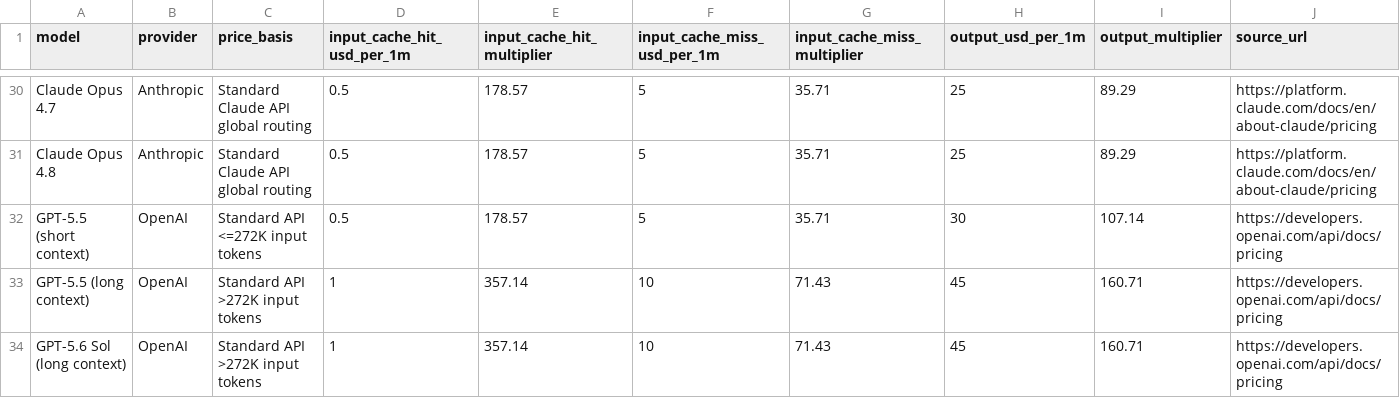
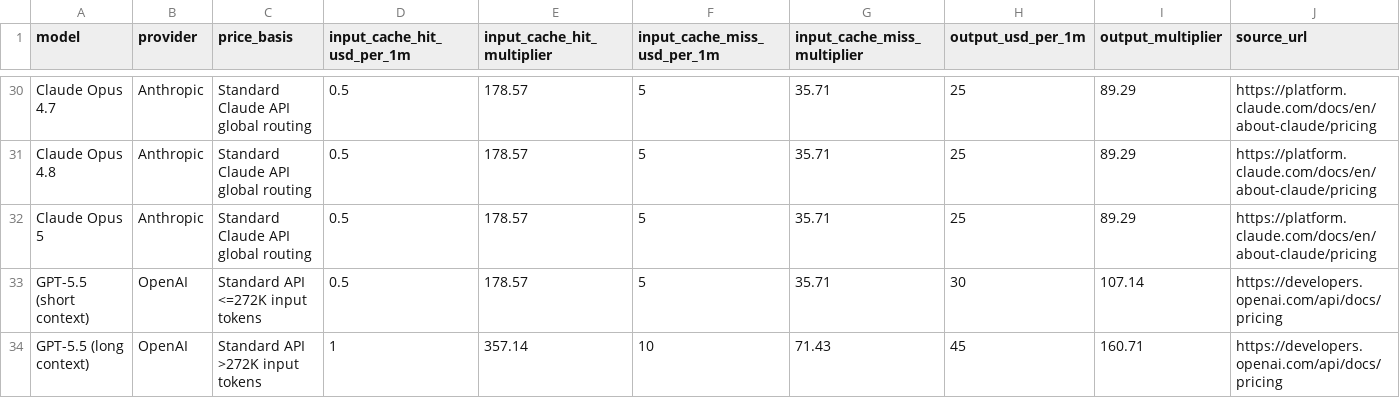
Before and after one commit to tifish/ModelPriceCompare, a CSV file: model_price_comparison.csv, drawn as a sheet; only a part is shown, gaps mark what is left out; the shorter side is filled out with more unchanged rows; rows hold the shown columns only; the diff names each change by its address in the sheet, - before the commit and + after, or states it on an @@ line.

Commit message:
Refresh model price comparison

```diff
--- a/model_price_comparison.csv
+++ b/model_price_comparison.csv
+row 32: Claude Opus 5 | Anthropic | Standard Claude API global routing | 0.5 | 178.57 | 5 | 35.71 | 25 | 89.29 | https://platform.claude.com/docs/en/about-claude/pricing
```
Also changed, not shown: 3 other files.
